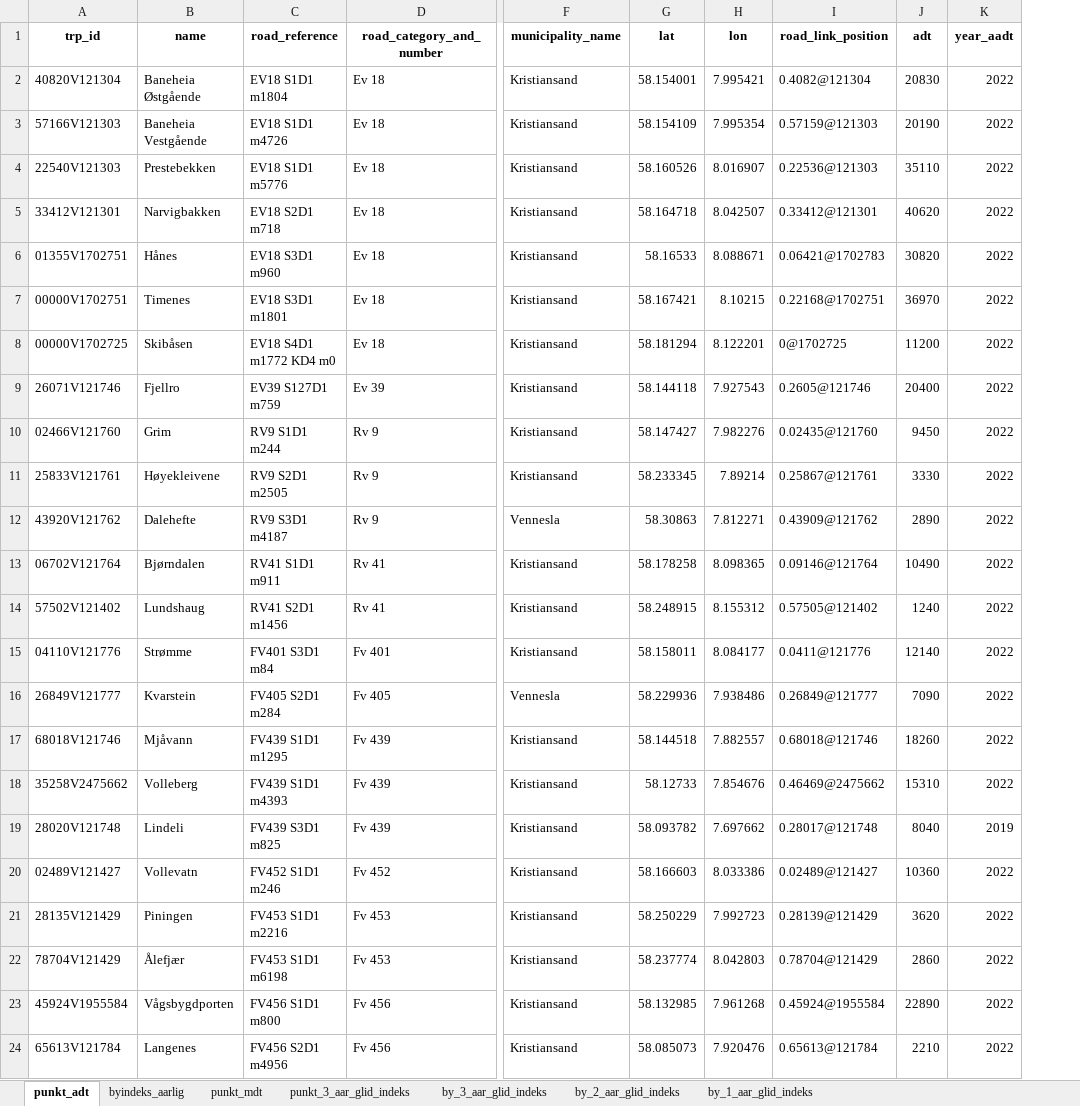
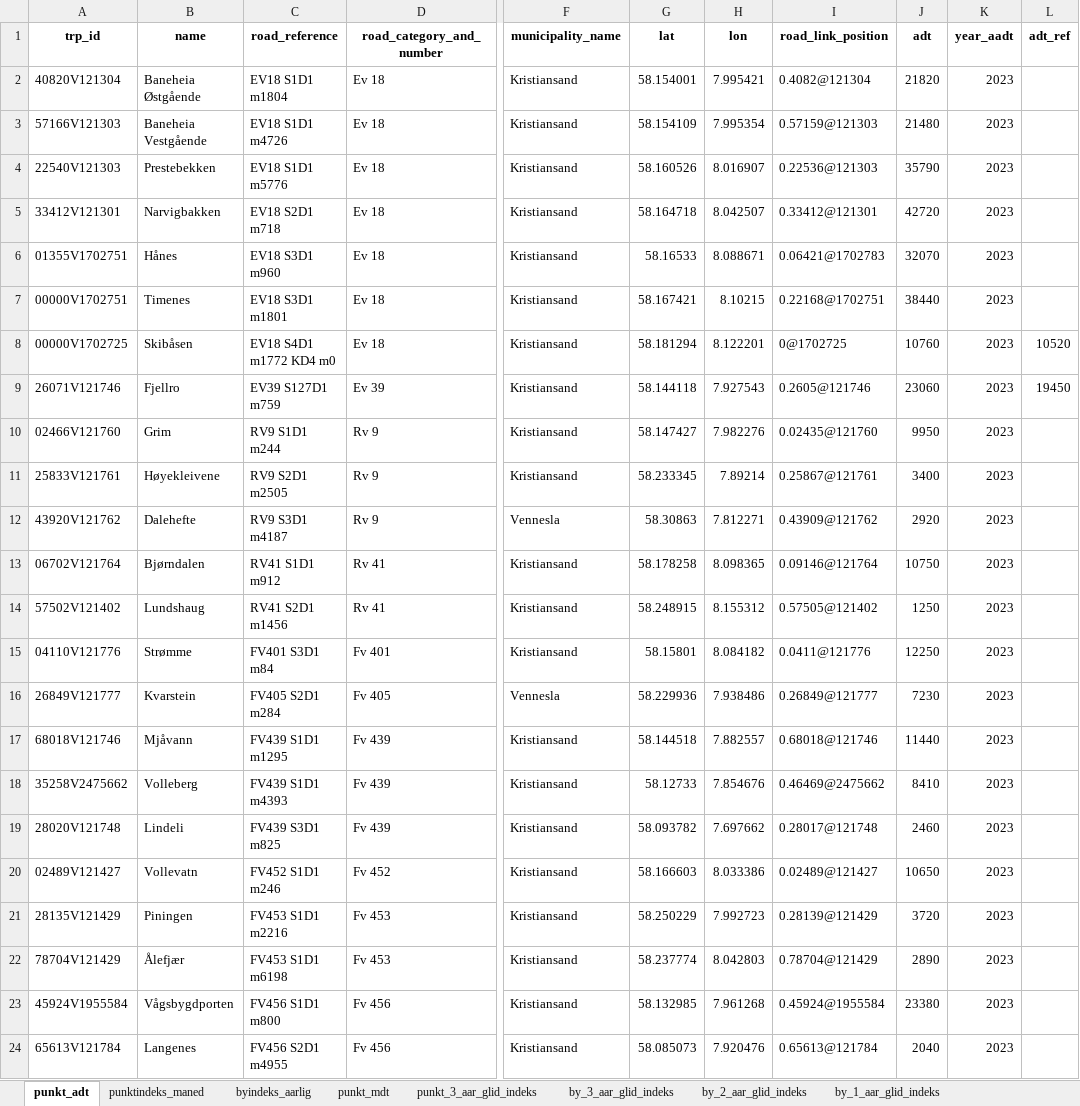
Before and after one commit to snohan/byindeks, an Excel workbook: data_indexpoints_tidy/tallmateriale_957.xlsx, sheet punkt_adt, drawn as a sheet; only a part is shown, gaps mark what is left out; values as stored, in another font and other column widths than the file's, no borders; the diff covers the shown part only; the diff names each change by its address in the sheet, - before the commit and + after, or states it on an @@ line.

```diff
--- a/data_indexpoints_tidy/tallmateriale_957.xlsx (sheet punkt_adt)
+++ b/data_indexpoints_tidy/tallmateriale_957.xlsx (sheet punkt_adt)
+sheet tab: punktindeks_maned
+column L (adt_ref), rows 8-9: 10520 | 19450
-J2 (adt): 20830
+J2 (adt): 21820
-K2:K18 (year_aadt): 2022
+K2:K18 (year_aadt): 2023
-J3 (adt): 20190
+J3 (adt): 21480
-J4 (adt): 35110
+J4 (adt): 35790
-J5 (adt): 40620
+J5 (adt): 42720
-J6 (adt): 30820
+J6 (adt): 32070
-J7 (adt): 36970
+J7 (adt): 38440
-J8 (adt): 11200
+J8 (adt): 10760
-J9 (adt): 20400
+J9 (adt): 23060
-J10 (adt): 9450
+J10 (adt): 9950
-J11 (adt): 3330
+J11 (adt): 3400
-J12 (adt): 2890
+J12 (adt): 2920
-C13 (road_reference): RV41 S1D1 m911
+C13 (road_reference): RV41 S1D1 m912
-J13 (adt): 10490
+J13 (adt): 10750
-J14 (adt): 1240
+J14 (adt): 1250
-G15 (lat): 58.158011
+G15 (lat): 58.15801
-H15 (lon): 8.084177
+H15 (lon): 8.084182
-J15 (adt): 12140
+J15 (adt): 12250
-J16 (adt): 7090
+J16 (adt): 7230
-J17 (adt): 18260
+J17 (adt): 11440
-J18 (adt): 15310
+J18 (adt): 8410
-J19 (adt): 8040
+J19 (adt): 2460
-K19 (year_aadt): 2019
+K19 (year_aadt): 2023
-J20 (adt): 10360
+J20 (adt): 10650
-K20:K24 (year_aadt): 2022
+K20:K24 (year_aadt): 2023
-J21 (adt): 3620
+J21 (adt): 3720
-J22 (adt): 2860
+J22 (adt): 2890
-J23 (adt): 22890
+J23 (adt): 23380
-C24 (road_reference): FV456 S2D1 m4956
+C24 (road_reference): FV456 S2D1 m4955
-J24 (adt): 2210
+J24 (adt): 2040
```
Also changed, not shown: 29 edited cells elsewhere in this sheet, sheet punkt_mdt, sheet punkt_3_aar_glid_indeks, sheet byindeks_aarlig, sheet by_3_aar_glid_indeks, sheet by_2_aar_glid_indeks, sheet by_1_aar_glid_indeks, data_indexpoints_tidy/tallmateriale_956.xlsx, 3 other files.
